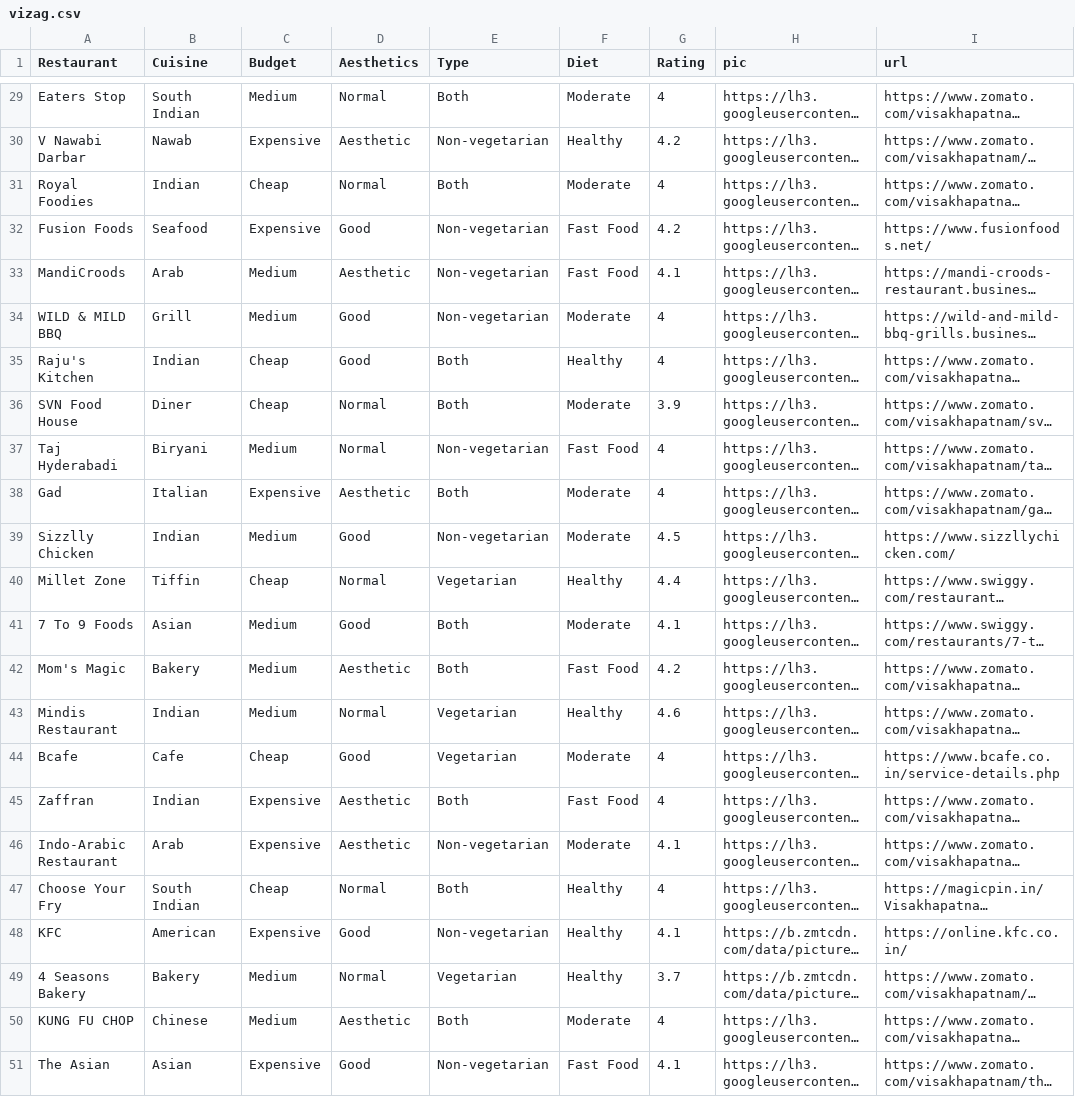
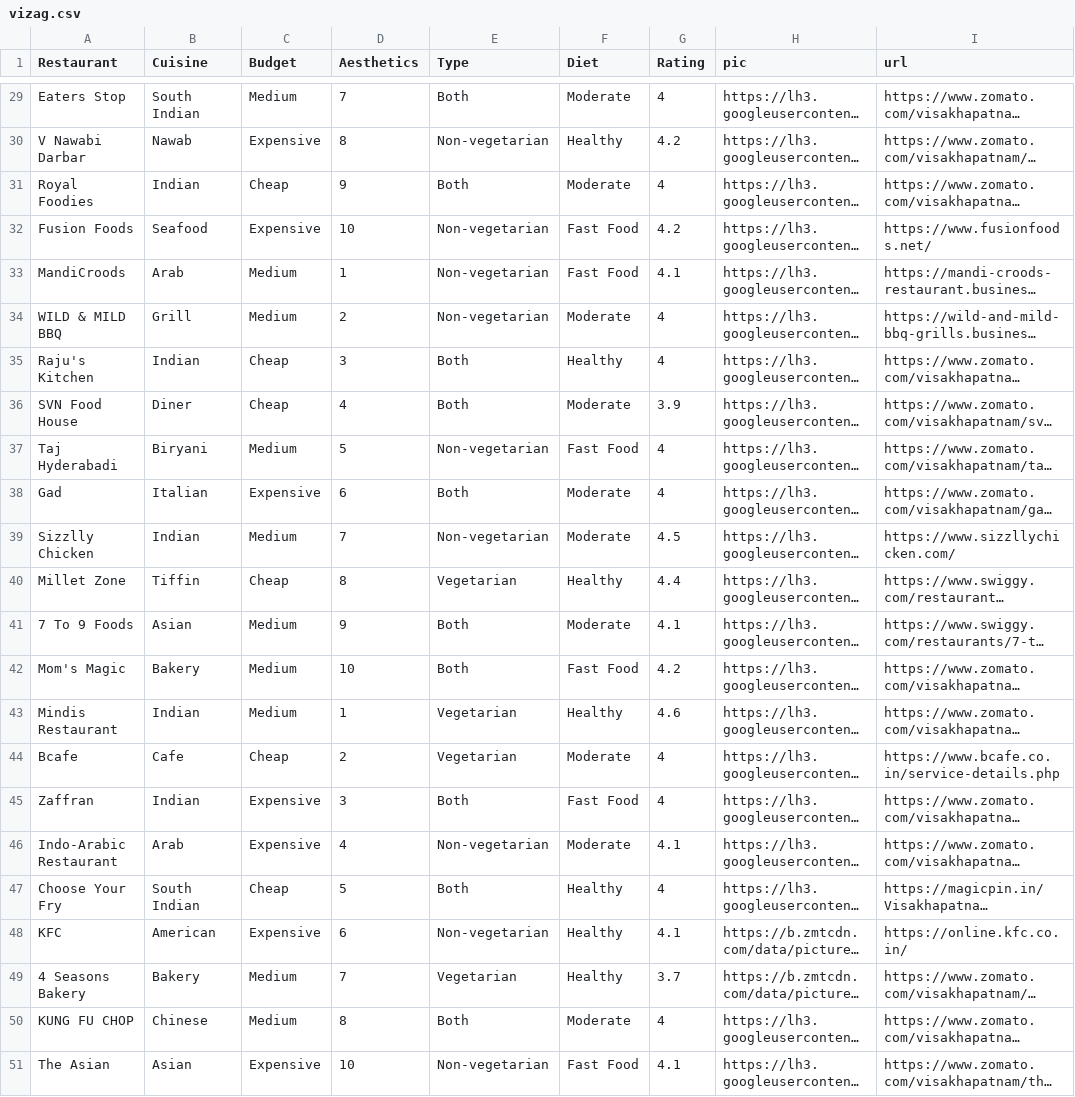
Before and after one commit to raaasin/nomnom, a CSV file: vizag.csv, drawn as a sheet; only a part is shown, gaps mark what is left out; long unchanged cells end in …; the diff covers the shown part only; the diff names each change by its address in the sheet, - before the commit and + after, or states it on an @@ line.

```diff
--- a/vizag.csv
+++ b/vizag.csv
-D29 (Aesthetics): Normal
+D29 (Aesthetics): 7
-D30 (Aesthetics): Aesthetic
+D30 (Aesthetics): 8
-D31 (Aesthetics): Normal
+D31 (Aesthetics): 9
-D32 (Aesthetics): Good
+D32 (Aesthetics): 10
-D33 (Aesthetics): Aesthetic
+D33 (Aesthetics): 1
-D34 (Aesthetics): Good
+D34 (Aesthetics): 2
-D35 (Aesthetics): Good
+D35 (Aesthetics): 3
-D36 (Aesthetics): Normal
+D36 (Aesthetics): 4
-D37 (Aesthetics): Normal
+D37 (Aesthetics): 5
-D38 (Aesthetics): Aesthetic
+D38 (Aesthetics): 6
-D39 (Aesthetics): Good
+D39 (Aesthetics): 7
-D40 (Aesthetics): Normal
+D40 (Aesthetics): 8
-D41 (Aesthetics): Good
+D41 (Aesthetics): 9
-D42 (Aesthetics): Aesthetic
+D42 (Aesthetics): 10
-D43 (Aesthetics): Normal
+D43 (Aesthetics): 1
-D44 (Aesthetics): Good
+D44 (Aesthetics): 2
-D45 (Aesthetics): Aesthetic
+D45 (Aesthetics): 3
-D46 (Aesthetics): Aesthetic
+D46 (Aesthetics): 4
-D47 (Aesthetics): Normal
+D47 (Aesthetics): 5
-D48 (Aesthetics): Good
+D48 (Aesthetics): 6
-D49 (Aesthetics): Normal
+D49 (Aesthetics): 7
-D50 (Aesthetics): Aesthetic
+D50 (Aesthetics): 8
-D51 (Aesthetics): Good
+D51 (Aesthetics): 10
```
Also changed, not shown: 27 edited cells elsewhere in this file, 2 other files.
